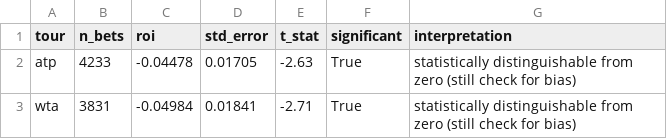
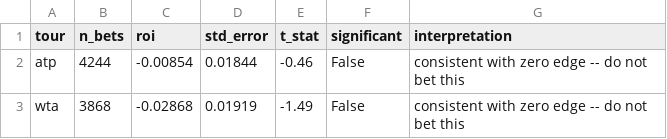
Before and after one commit to karlewaczko/TennisSharpBot, a CSV file: data/reports/backtest_by_tour.csv, drawn as a sheet.

```diff
--- a/data/reports/backtest_by_tour.csv
+++ b/data/reports/backtest_by_tour.csv
@@ -1,3 +1,3 @@
 tour,n_bets,roi,std_error,t_stat,significant,interpretation
-atp,4233,-0.04478,0.01705,-2.63,True,statistically distinguishable from zero (still check for bias)
-wta,3831,-0.04984,0.01841,-2.71,True,statistically distinguishable from zero (still check for bias)
+atp,4244,-0.00854,0.01844,-0.46,False,consistent with zero edge -- do not bet this
+wta,3868,-0.02868,0.01919,-1.49,False,consistent with zero edge -- do not bet this
```
Also changed, not shown: data/reports/backtest_by_season.csv, data/reports/backtest_by_surface.csv, 2 other files.
